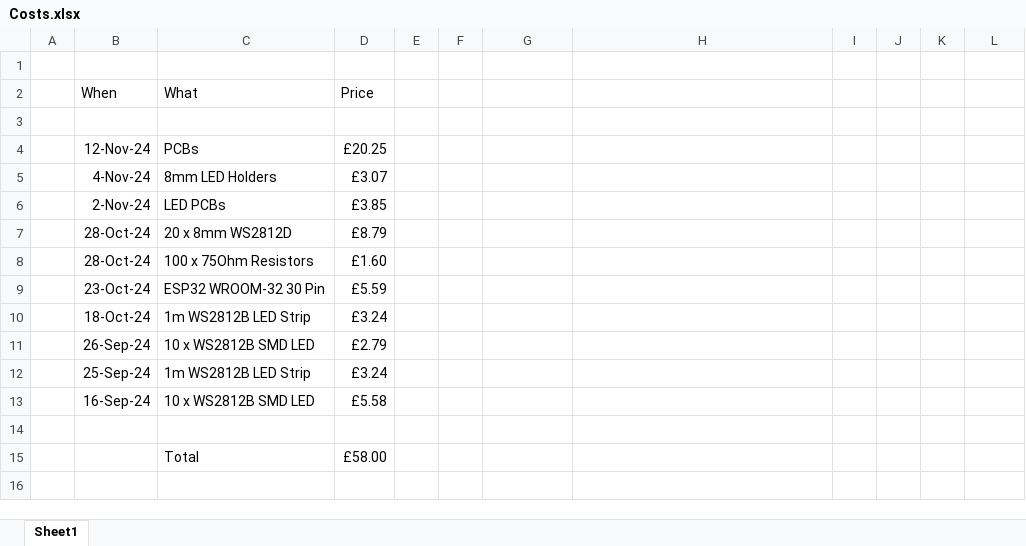
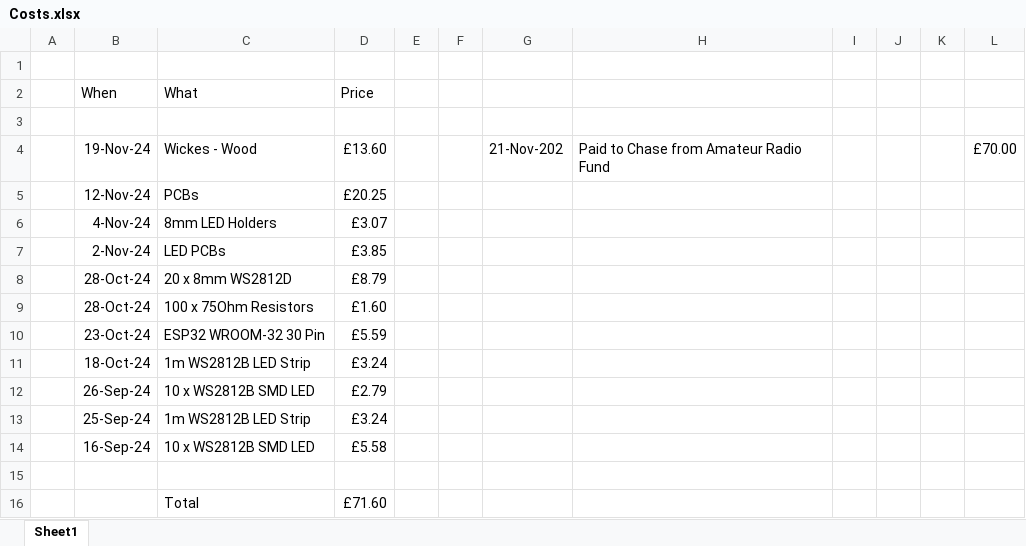
Before and after one commit to MartinDavidWaller/BeaconBox, an Excel workbook: Costs.xlsx, sheet Sheet1, drawn as a sheet; values as stored, in another font and other column widths than the file's, no borders; addresses are those after the commit; the diff names each change by its address in the sheet, - before the commit and + after, or states it on an @@ line.

Commit message:
Update Costs.xlsx

```diff
--- a/Costs.xlsx (sheet Sheet1)
+++ b/Costs.xlsx (sheet Sheet1)
+row 4:  | 19-Nov-24 | Wickes - Wood | £13.60 |  |  | 21-Nov-202 | Paid to Chase from Amateur Radio Fund |  |  |  | £70.00
-D16 (Price): £58.00
+D16 (Price): £71.60
```
